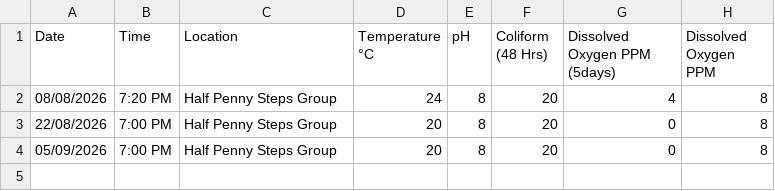
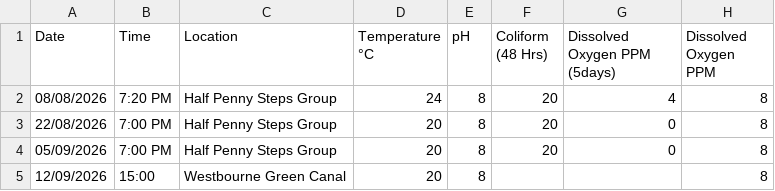
Before and after one commit to raylancashire/queens-park-canal-map, a CSV file: additional-water-quality.csv, drawn as a sheet.

Commit message:
new additional data tests

```diff
--- a/additional-water-quality.csv
+++ b/additional-water-quality.csv
@@ -4 +4,2 @@ Date,Time,Location,Temperature °C,pH,Coliform (48 Hrs),Dissolved Oxygen PPM (5d
 05/09/2026,7:00 PM,Half Penny Steps Group,20,8,20,0,8
+12/09/2026,15:00,Westbourne Green Canal,20,8,,,8
```
Also changed, not shown: freshwater.csv.
